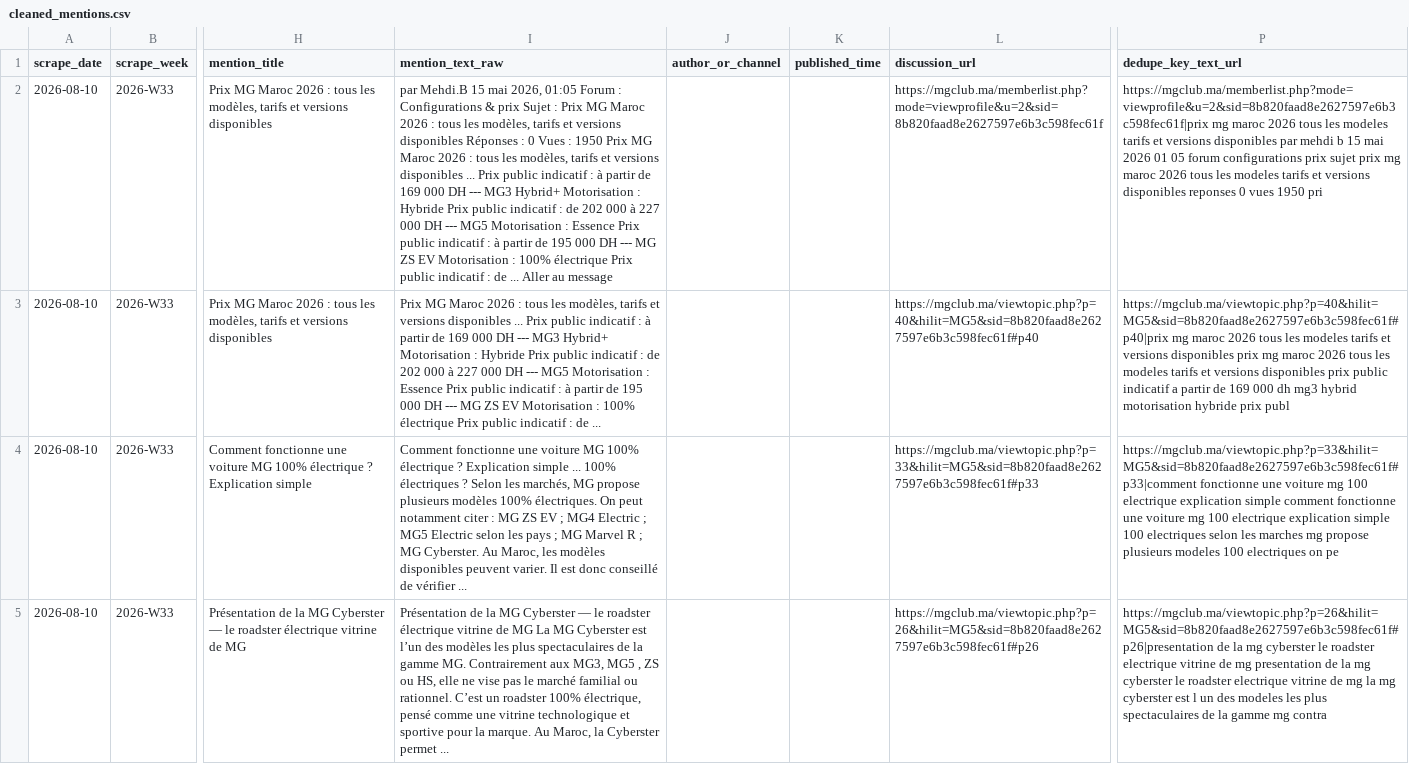
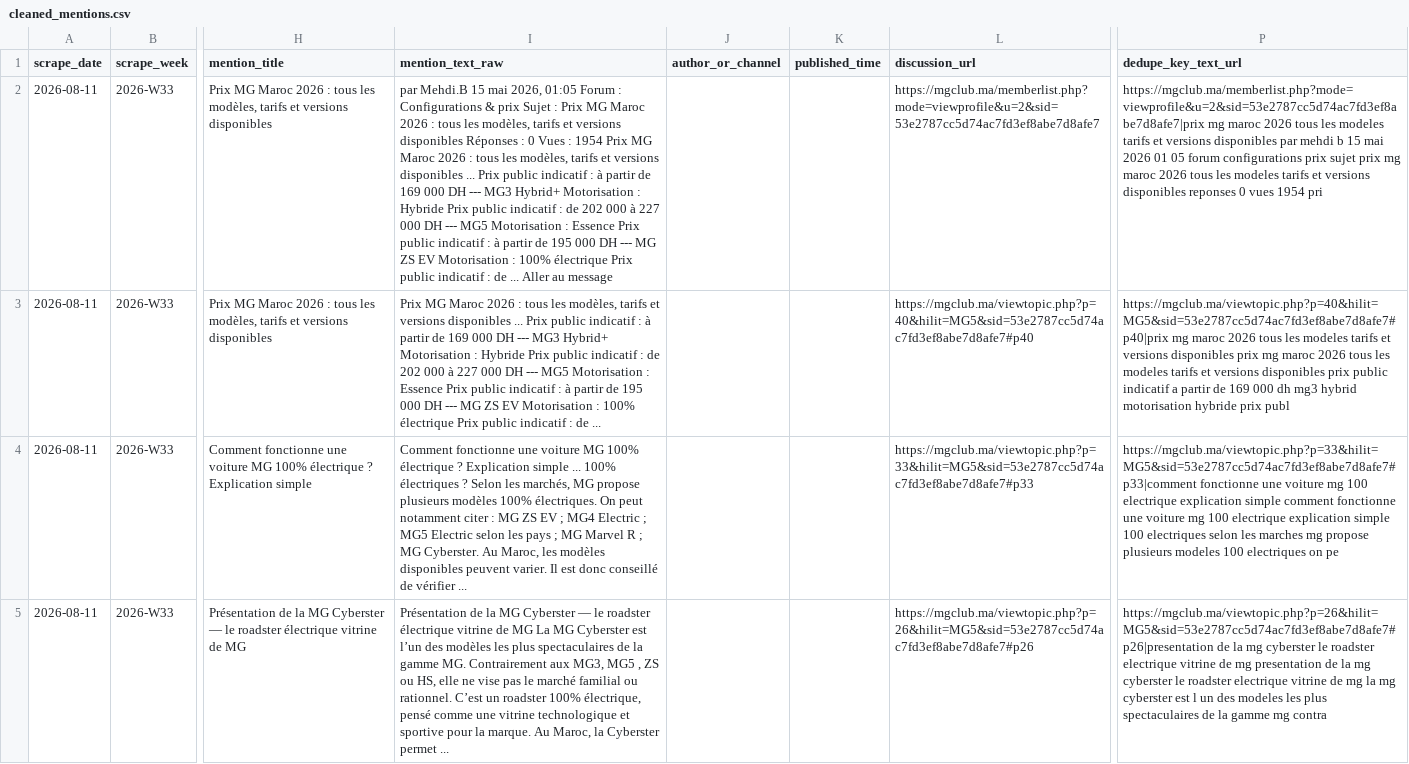
Before and after one commit to DTBknight/car-export-radar, a CSV file: data/latest/cleaned_mentions.csv, drawn as a sheet; only a part is shown, gaps mark what is left out; the diff covers the shown part only; the diff names each change by its address in the sheet, - before the commit and + after, or states it on an @@ line.

```diff
--- a/data/latest/cleaned_mentions.csv
+++ b/data/latest/cleaned_mentions.csv
-A2:A5 (scrape_date): 2026-08-10
+A2:A5 (scrape_date): 2026-08-11
-I2 (mention_text_raw): …Vues : 1950 Prix MG…
+I2 (mention_text_raw): …Vues : 1954 Prix MG…
-L2 (discussion_url): https://mgclub.ma/memberlist.php?mode=viewprofile&u=2&sid=8b820faad8e2627597e6b3c598fec61f
+L2 (discussion_url): https://mgclub.ma/memberlist.php?mode=viewprofile&u=2&sid=53e2787cc5d74ac7fd3ef8abe7d8afe7
-P2 (dedupe_key_text_url): https://mgclub.ma/memberlist.php?mode=viewprofile&u=2&sid=8b820faad8e2627597e6b3c598fec61f|prix mg maroc 2026 tous les modeles tarifs et versions disponibles par mehdi b 15 mai 2026 01 05 forum configurations prix sujet prix mg maroc 2026 tous les modeles tarifs et versions disponibles reponses 0 vues 1950 pri
+P2 (dedupe_key_text_url): https://mgclub.ma/memberlist.php?mode=viewprofile&u=2&sid=53e2787cc5d74ac7fd3ef8abe7d8afe7|prix mg maroc 2026 tous les modeles tarifs et versions disponibles par mehdi b 15 mai 2026 01 05 forum configurations prix sujet prix mg maroc 2026 tous les modeles tarifs et versions disponibles reponses 0 vues 1954 pri
-L3 (discussion_url): https://mgclub.ma/viewtopic.php?p=40&hilit=MG5&sid=8b820faad8e2627597e6b3c598fec61f#p40
+L3 (discussion_url): https://mgclub.ma/viewtopic.php?p=40&hilit=MG5&sid=53e2787cc5d74ac7fd3ef8abe7d8afe7#p40
-P3 (dedupe_key_text_url): https://mgclub.ma/viewtopic.php?p=40&hilit=MG5&sid=8b820faad8e2627597e6b3c598fec61f#p40|prix mg maroc…
+P3 (dedupe_key_text_url): https://mgclub.ma/viewtopic.php?p=40&hilit=MG5&sid=53e2787cc5d74ac7fd3ef8abe7d8afe7#p40|prix mg maroc…
-L4 (discussion_url): https://mgclub.ma/viewtopic.php?p=33&hilit=MG5&sid=8b820faad8e2627597e6b3c598fec61f#p33
+L4 (discussion_url): https://mgclub.ma/viewtopic.php?p=33&hilit=MG5&sid=53e2787cc5d74ac7fd3ef8abe7d8afe7#p33
-P4 (dedupe_key_text_url): https://mgclub.ma/viewtopic.php?p=33&hilit=MG5&sid=8b820faad8e2627597e6b3c598fec61f#p33|comment fonctionne une…
+P4 (dedupe_key_text_url): https://mgclub.ma/viewtopic.php?p=33&hilit=MG5&sid=53e2787cc5d74ac7fd3ef8abe7d8afe7#p33|comment fonctionne une…
-L5 (discussion_url): https://mgclub.ma/viewtopic.php?p=26&hilit=MG5&sid=8b820faad8e2627597e6b3c598fec61f#p26
+L5 (discussion_url): https://mgclub.ma/viewtopic.php?p=26&hilit=MG5&sid=53e2787cc5d74ac7fd3ef8abe7d8afe7#p26
-P5 (dedupe_key_text_url): https://mgclub.ma/viewtopic.php?p=26&hilit=MG5&sid=8b820faad8e2627597e6b3c598fec61f#p26|presentation de la…
+P5 (dedupe_key_text_url): https://mgclub.ma/viewtopic.php?p=26&hilit=MG5&sid=53e2787cc5d74ac7fd3ef8abe7d8afe7#p26|presentation de la…
```
Also changed, not shown: 8 edited cells elsewhere in this file, data/latest/evidence_samples.csv, data/latest/model_heat_by_market.csv, 2 other files.
